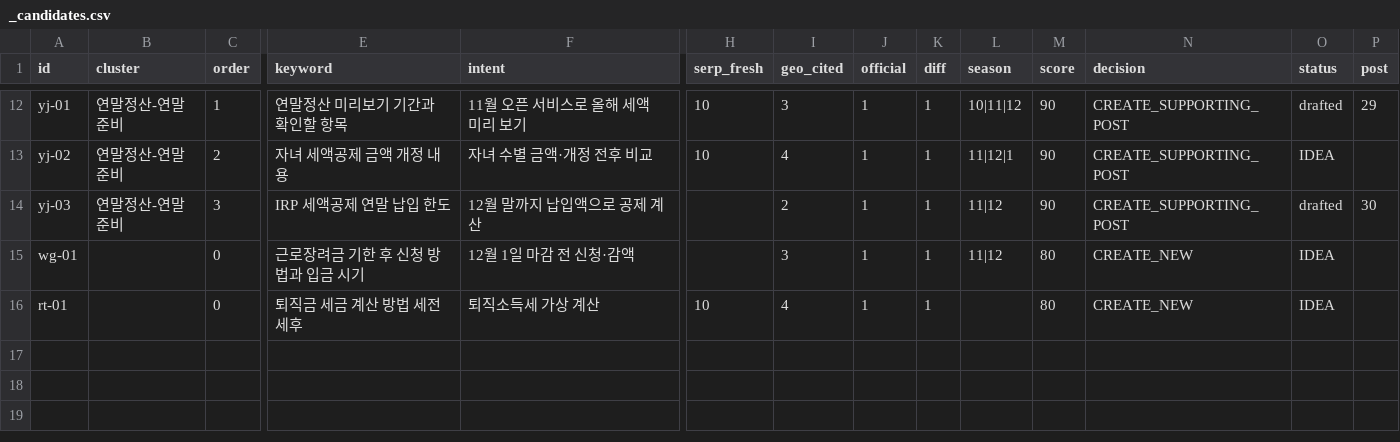
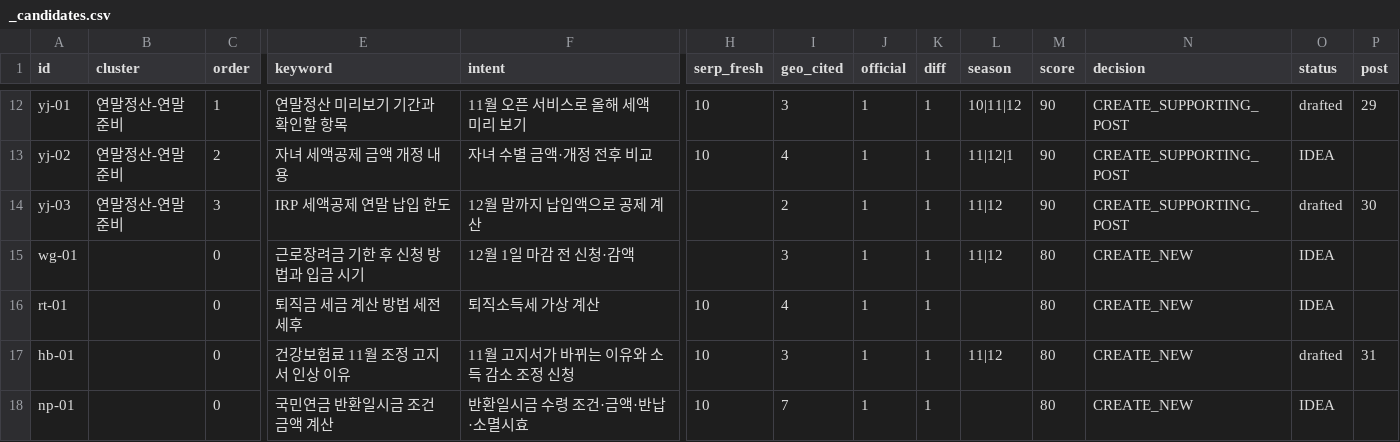
Before and after one commit to Parksooyoung-John/Blog_Automation, a CSV file: content/naver/_candidates.csv, drawn as a sheet; only a part is shown, gaps mark what is left out; rows hold the shown columns only; the diff names each change by its address in the sheet, - before the commit and + after, or states it on an @@ line.

```diff
--- a/content/naver/_candidates.csv
+++ b/content/naver/_candidates.csv
+row 17: hb-01 |  | 0 | 건강보험료 11월 조정 고지서 인상 이유 | 11월 고지서가 바뀌는 이유와 소득 감소 조정 신청 | 10 | 3 | 1 | 1 | 11|12 | 80 | CREATE_NEW | drafted | 31
+row 18: np-01 |  | 0 | 국민연금 반환일시금 조건 금액 계산 | 반환일시금 수령 조건·금액·반납·소멸시효 | 10 | 7 | 1 | 1 |  | 80 | CREATE_NEW | IDEA
```
Also changed, not shown: content/naver/_pipeline.csv, 8 other files.
